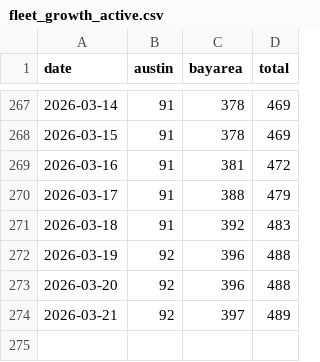
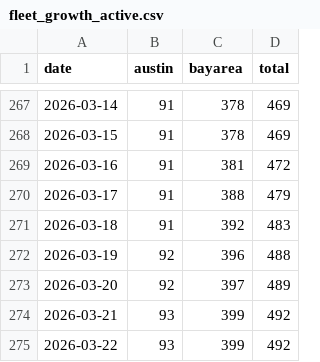
Before and after one commit to kangning-huang/tesla_robotaxi_mile_per_incident_tracker, a CSV file: data/fleet_growth_active.csv, drawn as a sheet; only a part is shown, gaps mark what is left out.

```diff
--- a/data/fleet_growth_active.csv
+++ b/data/fleet_growth_active.csv
@@ -272,3 +272,4 @@ date,austin,bayarea,total
 2026-03-19,92,396,488
-2026-03-20,92,396,488
-2026-03-21,92,397,489
+2026-03-20,92,397,489
+2026-03-21,93,399,492
+2026-03-22,93,399,492
```
Also changed, not shown: data/fleet_growth_total.csv, 3 other files.
